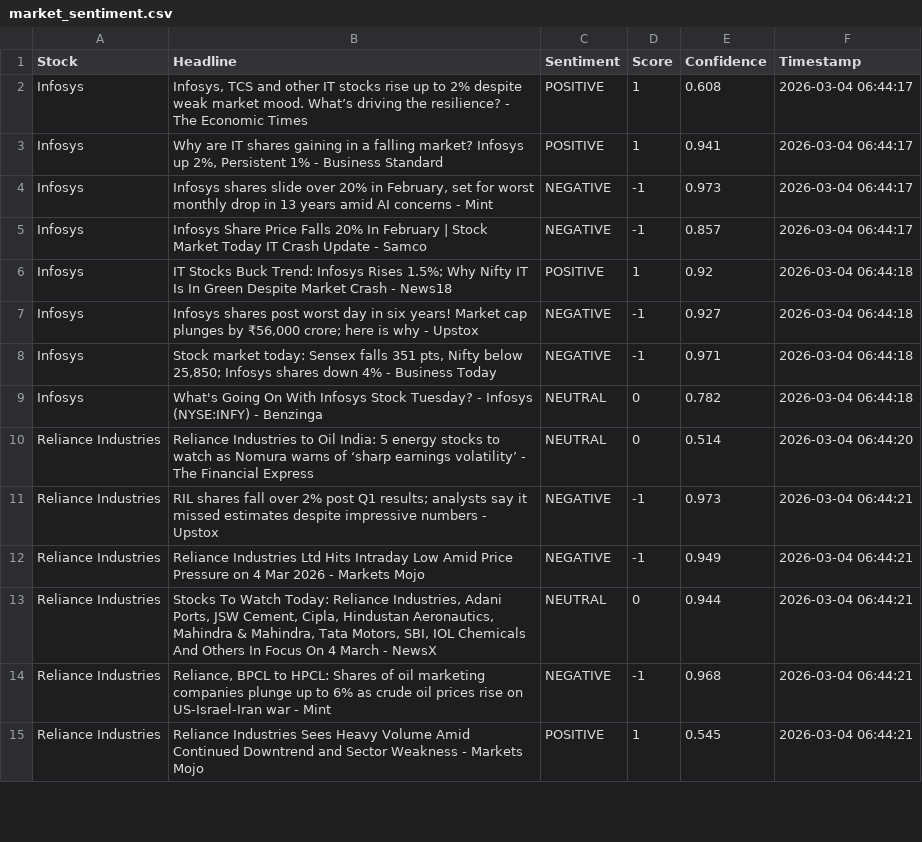
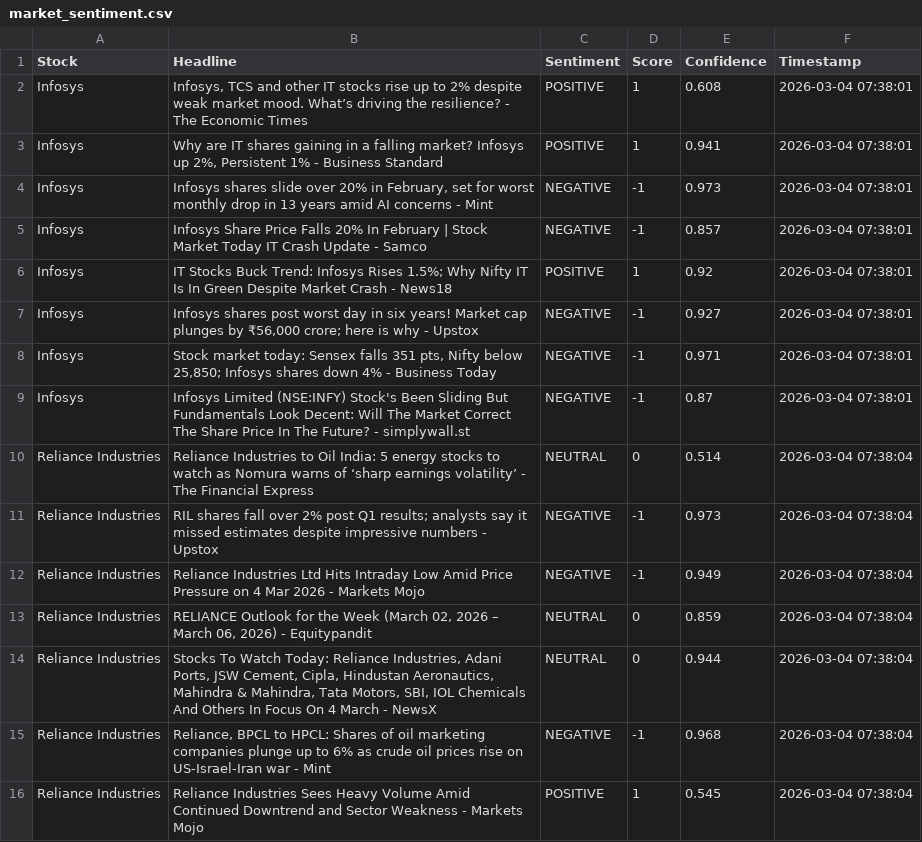
Before and after one commit to mister-raj/market-sentiment-terminal, a CSV file: market_sentiment.csv, drawn as a sheet; only a part is shown; the diff covers the shown part only.

```diff
--- a/market_sentiment.csv
+++ b/market_sentiment.csv
@@ -1,15 +1,16 @@
 Stock,Headline,Sentiment,Score,Confidence,Timestamp
-Infosys,"Infosys, TCS and other IT stocks rise up to 2% despite weak market mood. What’s driving the resilience? - The Economic Times",POSITIVE,1,0.608,2026-03-04 06:44:17
-Infosys,"Why are IT shares gaining in a falling market? Infosys up 2%, Persistent 1% - Business Standard",POSITIVE,1,0.941,2026-03-04 06:44:17
-Infosys,"Infosys shares slide over 20% in February, set for worst monthly drop in 13 years amid AI concerns - Mint",NEGATIVE,-1,0.973,2026-03-04 06:44:17
-Infosys,Infosys Share Price Falls 20% In February | Stock Market Today IT Crash Update - Samco,NEGATIVE,-1,0.857,2026-03-04 06:44:17
-Infosys,IT Stocks Buck Trend: Infosys Rises 1.5%; Why Nifty IT Is In Green Despite Market Crash - News18,POSITIVE,1,0.92,2026-03-04 06:44:18
-Infosys,"Infosys shares post worst day in six years! Market cap plunges by ₹56,000 crore; here is why - Upstox",NEGATIVE,-1,0.927,2026-03-04 06:44:18
-Infosys,"Stock market today: Sensex falls 351 pts, Nifty below 25,850; Infosys shares down 4% - Business Today",NEGATIVE,-1,0.971,2026-03-04 06:44:18
-Infosys,What's Going On With Infosys Stock Tuesday? - Infosys (NYSE:INFY) - Benzinga,NEUTRAL,0,0.782,2026-03-04 06:44:18
-Reliance Industries,Reliance Industries to Oil India: 5 energy stocks to watch as Nomura warns of ‘sharp earnings volatility’ - The Financial Express,NEUTRAL,0,0.514,2026-03-04 06:44:20
-Reliance Industries,RIL shares fall over 2% post Q1 results; analysts say it missed estimates despite impressive numbers - Upstox,NEGATIVE,-1,0.973,2026-03-04 06:44:21
-Reliance Industries,Reliance Industries Ltd Hits Intraday Low Amid Price Pressure on 4 Mar 2026 - Markets Mojo,NEGATIVE,-1,0.949,2026-03-04 06:44:21
-Reliance Industries,"Stocks To Watch Today: Reliance Industries, Adani Ports, JSW Cement, Cipla, Hindustan Aeronautics, Mahindra & Mahindra, Tata Motors, SBI, IOL Chemicals And Others In Focus On 4 March - NewsX",NEUTRAL,0,0.944,2026-03-04 06:44:21
-Reliance Industries,"Reliance, BPCL to HPCL: Shares of oil marketing companies plunge up to 6% as crude oil prices rise on US-Israel-Iran war - Mint",NEGATIVE,-1,0.968,2026-03-04 06:44:21
-Reliance Industries,Reliance Industries Sees Heavy Volume Amid Continued Downtrend and Sector Weakness - Markets Mojo,POSITIVE,1,0.545,2026-03-04 06:44:21
+Infosys,"Infosys, TCS and other IT stocks rise up to 2% despite weak market mood. What’s driving the resilience? - The Economic Times",POSITIVE,1,0.608,2026-03-04 07:38:01
+Infosys,"Why are IT shares gaining in a falling market? Infosys up 2%, Persistent 1% - Business Standard",POSITIVE,1,0.941,2026-03-04 07:38:01
+Infosys,"Infosys shares slide over 20% in February, set for worst monthly drop in 13 years amid AI concerns - Mint",NEGATIVE,-1,0.973,2026-03-04 07:38:01
+Infosys,Infosys Share Price Falls 20% In February | Stock Market Today IT Crash Update - Samco,NEGATIVE,-1,0.857,2026-03-04 07:38:01
+Infosys,IT Stocks Buck Trend: Infosys Rises 1.5%; Why Nifty IT Is In Green Despite Market Crash - News18,POSITIVE,1,0.92,2026-03-04 07:38:01
+Infosys,"Infosys shares post worst day in six years! Market cap plunges by ₹56,000 crore; here is why - Upstox",NEGATIVE,-1,0.927,2026-03-04 07:38:01
+Infosys,"Stock market today: Sensex falls 351 pts, Nifty below 25,850; Infosys shares down 4% - Business Today",NEGATIVE,-1,0.971,2026-03-04 07:38:01
+Infosys,Infosys Limited (NSE:INFY) Stock's Been Sliding But Fundamentals Look Decent: Will The Market Correct The Share Price In The Future? - simplywall.st,NEGATIVE,-1,0.87,2026-03-04 07:38:01
+Reliance Industries,Reliance Industries to Oil India: 5 energy stocks to watch as Nomura warns of ‘sharp earnings volatility’ - The Financial Express,NEUTRAL,0,0.514,2026-03-04 07:38:04
+Reliance Industries,RIL shares fall over 2% post Q1 results; analysts say it missed estimates despite impressive numbers - Upstox,NEGATIVE,-1,0.973,2026-03-04 07:38:04
+Reliance Industries,Reliance Industries Ltd Hits Intraday Low Amid Price Pressure on 4 Mar 2026 - Markets Mojo,NEGATIVE,-1,0.949,2026-03-04 07:38:04
+Reliance Industries,"RELIANCE Outlook for the Week (March 02, 2026 – March 06, 2026) - Equitypandit",NEUTRAL,0,0.859,2026-03-04 07:38:04
+Reliance Industries,"Stocks To Watch Today: Reliance Industries, Adani Ports, JSW Cement, Cipla, Hindustan Aeronautics, Mahindra & Mahindra, Tata Motors, SBI, IOL Chemicals And Others In Focus On 4 March - NewsX",NEUTRAL,0,0.944,2026-03-04 07:38:04
+Reliance Industries,"Reliance, BPCL to HPCL: Shares of oil marketing companies plunge up to 6% as crude oil prices rise on US-Israel-Iran war - Mint",NEGATIVE,-1,0.968,2026-03-04 07:38:04
+Reliance Industries,Reliance Industries Sees Heavy Volume Amid Continued Downtrend and Sector Weakness - Markets Mojo,POSITIVE,1,0.545,2026-03-04 07:38:04
```
Also changed, not shown: 4 added rows, 5 removed rows and 41 edited cells elsewhere in this file.
